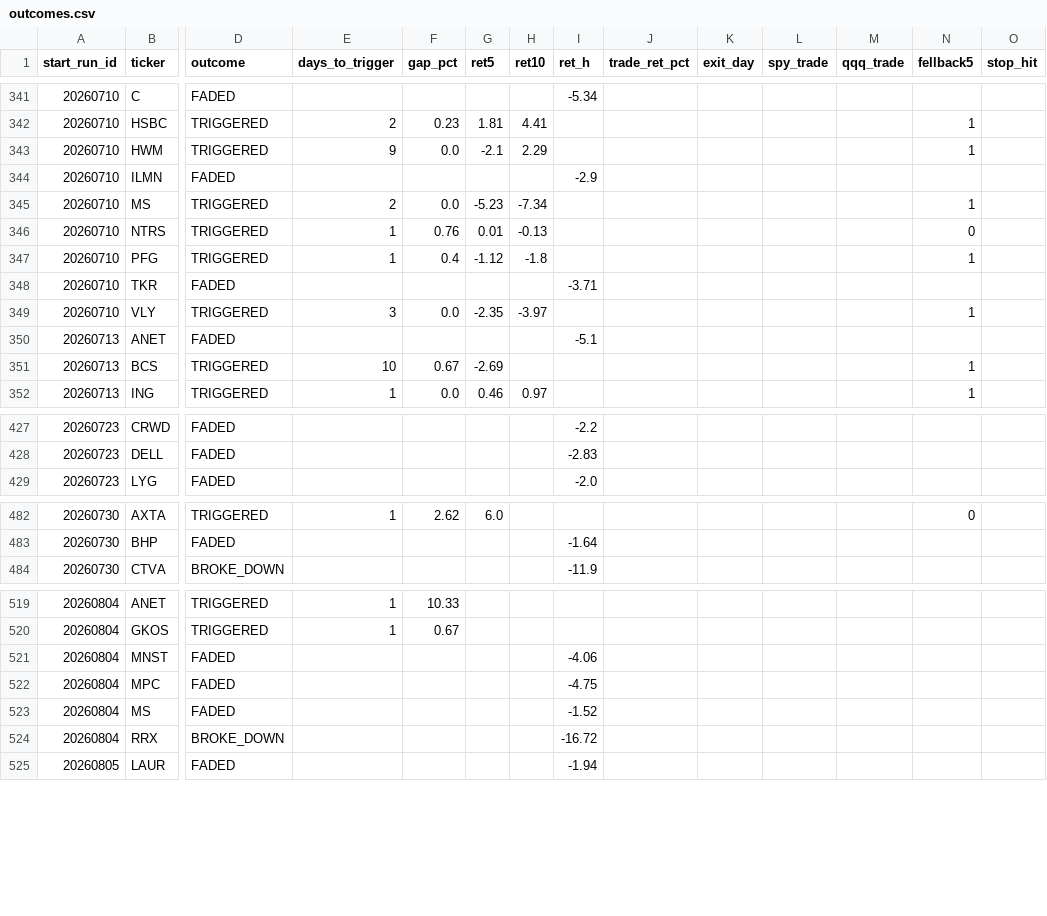
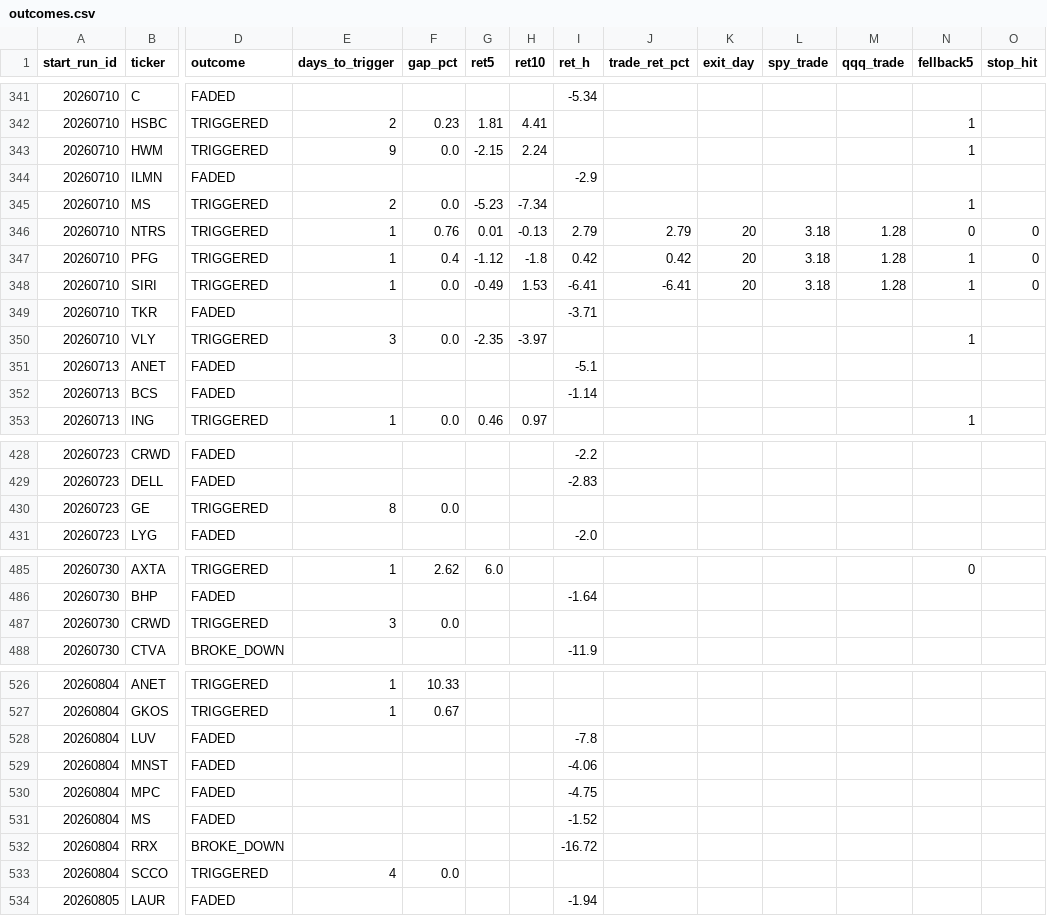
Before and after one commit to mthli/skills, a CSV file: base-breakout-scan/state/outcomes.csv, drawn as a sheet; only a part is shown, gaps mark what is left out; addresses are those after the commit; rows hold the shown columns only; the diff covers the shown part only; the diff names each change by its address in the sheet, - before the commit and + after, or states it on an @@ line.

```diff
--- a/base-breakout-scan/state/outcomes.csv
+++ b/base-breakout-scan/state/outcomes.csv
-G343 (ret5): -2.1
+G343 (ret5): -2.15
-H343 (ret10): 2.29
+H343 (ret10): 2.24
-I346 (ret_h): (empty)
+I346 (ret_h): 2.79
-J346 (trade_ret_pct): (empty)
+J346 (trade_ret_pct): 2.79
-K346:K347 (exit_day): (empty)
+K346:K347 (exit_day): 20
-L346:L347 (spy_trade): (empty)
+L346:L347 (spy_trade): 3.18
-M346:M347 (qqq_trade): (empty)
+M346:M347 (qqq_trade): 1.28
-O346:O347 (stop_hit): (empty)
+O346:O347 (stop_hit): 0
-I347 (ret_h): (empty)
+I347 (ret_h): 0.42
-J347 (trade_ret_pct): (empty)
+J347 (trade_ret_pct): 0.42
+row 348: 20260710 | SIRI | TRIGGERED | 1 | 0.0 | -0.49 | 1.53 | -6.41 | -6.41 | 20 | 3.18 | 1.28 | 1 | 0
-D352 (outcome): TRIGGERED
+D352 (outcome): FADED
-E352 (days_to_trigger): 10
+E352 (days_to_trigger): (empty)
-F352 (gap_pct): 0.67
+F352 (gap_pct): (empty)
-G352 (ret5): -2.69
+G352 (ret5): (empty)
-I352 (ret_h): (empty)
+I352 (ret_h): -1.14
-N352 (fellback5): 1
+N352 (fellback5): (empty)
+row 430: 20260723 | GE | TRIGGERED | 8 | 0.0
+row 487: 20260730 | CRWD | TRIGGERED | 3 | 0.0
+row 528: 20260804 | LUV | FADED |  |  |  |  | -7.8
+row 533: 20260804 | SCCO | TRIGGERED | 4 | 0.0
```
Also changed, not shown: 10 added rows and 23 edited cells elsewhere in this file, mean-reversion-scan/state/history.csv, mean-reversion-scan/state/outcomes.csv, 9 other files.
